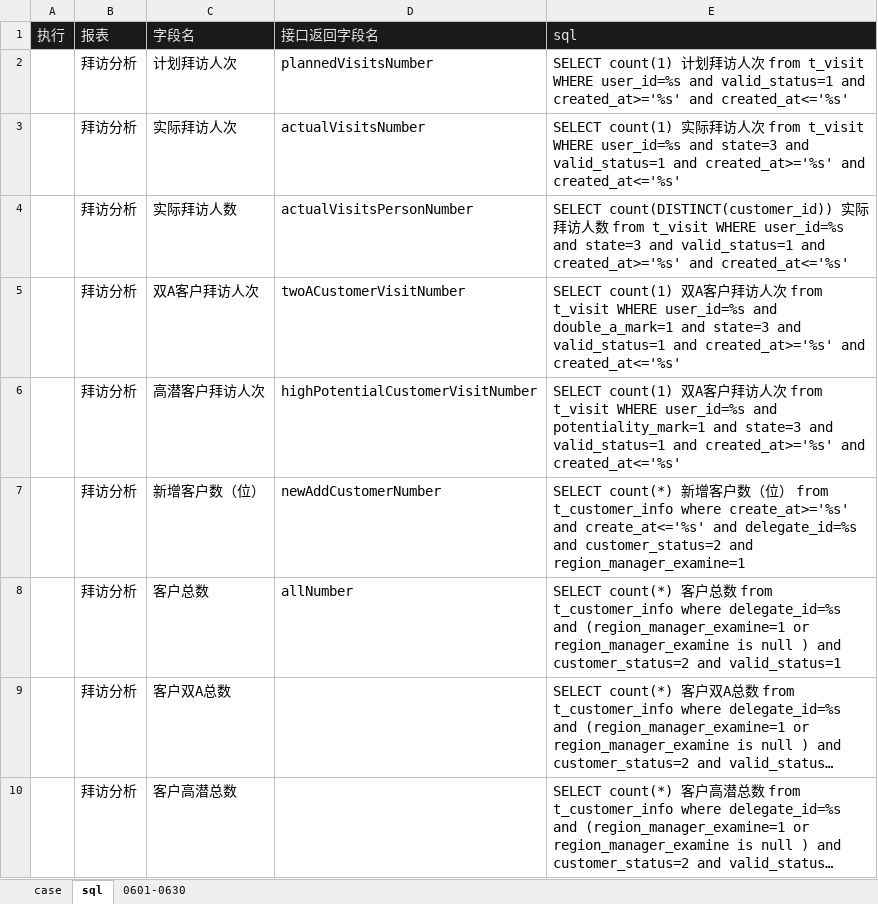
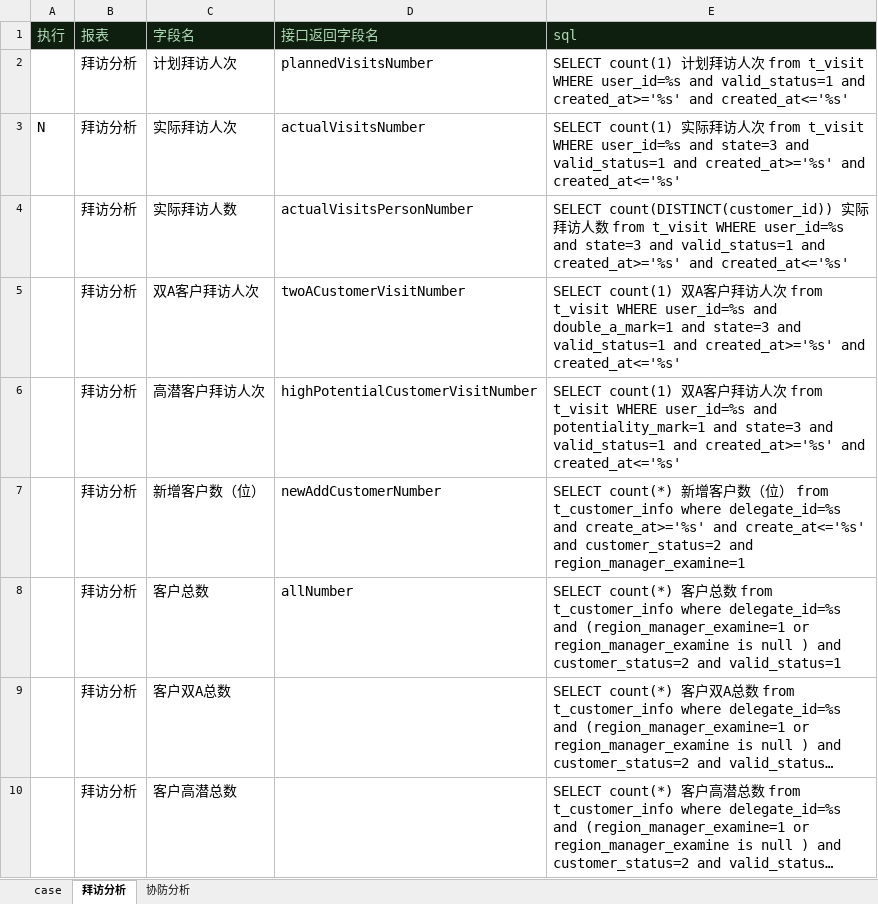
Before and after one commit to skducn/project, an Excel workbook: instance/zyjk/ERP/iReportField/i_erp_reportField_case - 副本.xlsx, sheet 拜访分析, drawn as a sheet; only a part is shown; long unchanged cells end in …; values as stored, in another font and other column widths than the file's, no borders; the diff covers the shown part only; the diff names each change by its address in the sheet, - before the commit and + after, or states it on an @@ line.

```diff
--- a/instance/zyjk/ERP/iReportField/i_erp_reportField_case - 副本.xlsx (sheet 拜访分析)
+++ b/instance/zyjk/ERP/iReportField/i_erp_reportField_case - 副本.xlsx (sheet 拜访分析)
-sheet tab: sql
+sheet tab: 拜访分析
-sheet tab: 0601-0630
+sheet tab: 协防分析
-A1:E1 text colour: #E6E6E6
+A1:E1 text colour: #AEDAB3
-A3 (执行): (empty)
+A3 (执行): N
-E7 (sql): …t_customer_info where create_at>='%s' and create_at<='%s' and delegate_id=%s and customer_status=2…
+E7 (sql): …t_customer_info where delegate_id=%s and create_at>='%s' and create_at<='%s' and customer_status=2…
```
Also changed, not shown: 3 edited cells elsewhere in this sheet, sheet case, instance/zyjk/ERP/iReportField/i_erp_reportField_case.xlsx, 6 other files.
